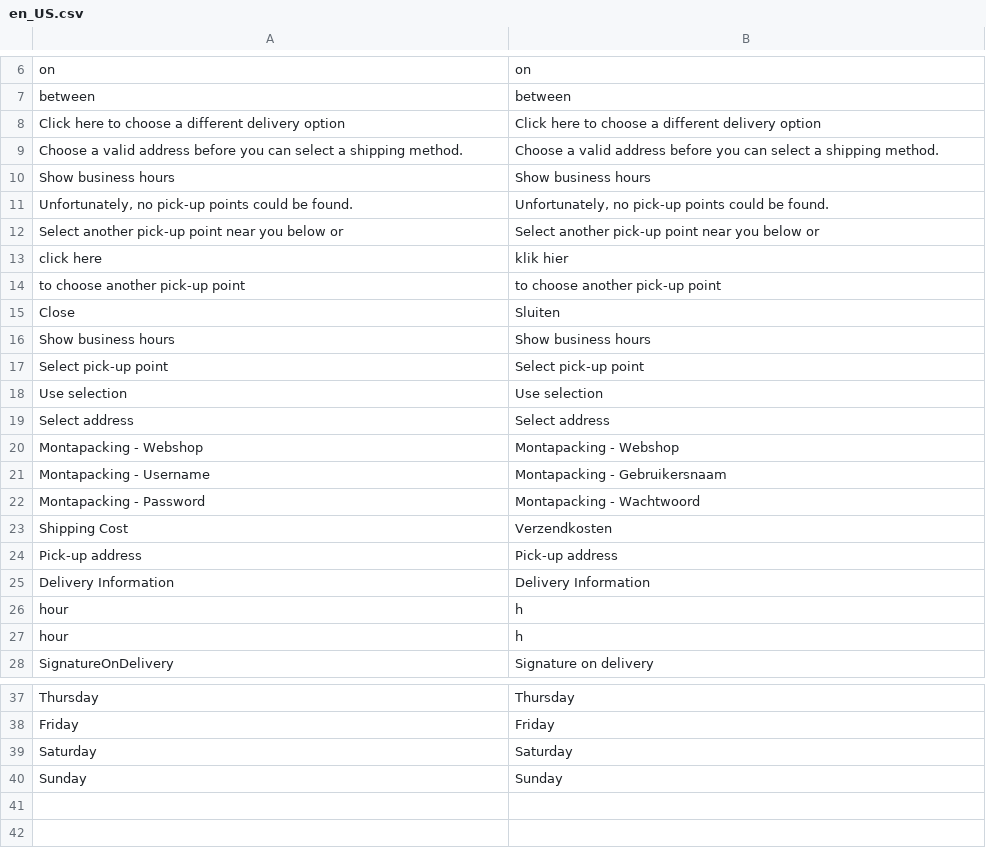
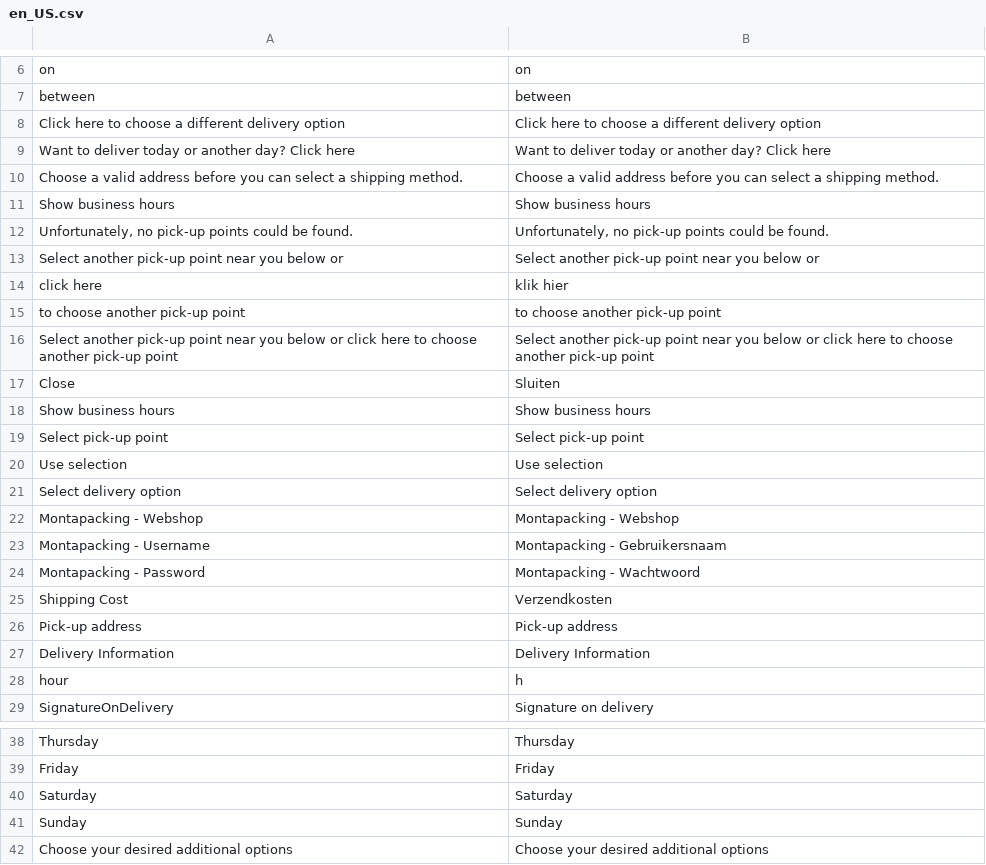
Before and after one commit to Montapacking/magento-monta-checkout, a CSV file: i18n/en_US.csv, drawn as a sheet; only a part is shown, gaps mark what is left out; removed rows and columns are numbered as before the commit, all else as after; the diff names each change by its address in the sheet, - before the commit and + after, or states it on an @@ line.

```diff
--- a/i18n/en_US.csv
+++ b/i18n/en_US.csv
+row 9: Want to deliver today or another day? Click here | Want to deliver today or another day? Click here
+row 16: Select another pick-up point near you below or click here to choose another pick-up point | Select another pick-up point near you below or click here to choose another pick-up point
-row 19: Select address | Select address
+row 21: Select delivery option | Select delivery option
-row 26: hour | h
+row 42: Choose your desired additional options | Choose your desired additional options
```
Also changed, not shown: i18n/nl_NL.csv, 14 other files.
